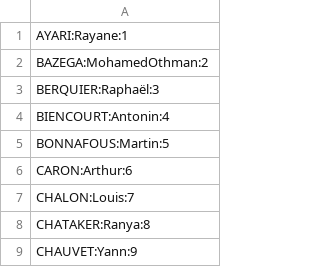
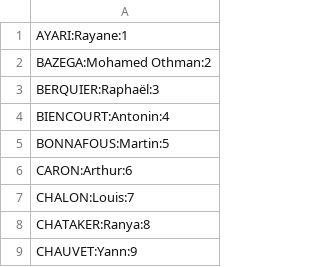
Before and after one commit to IG2I-LE2-2025-2026/ria-a2-s2, a CSV file: suggest/LE2_2025_2026.csv, drawn as a sheet; only a part is shown.

Commit message:
correction suggest V3

```diff
--- a/suggest/LE2_2025_2026.csv
+++ b/suggest/LE2_2025_2026.csv
@@ -1,3 +1,3 @@
 AYARI:Rayane:1
-BAZEGA:MohamedOthman:2
+BAZEGA:Mohamed Othman:2
 BERQUIER:Raphaël:3
```
Also changed, not shown: 2 other files.
